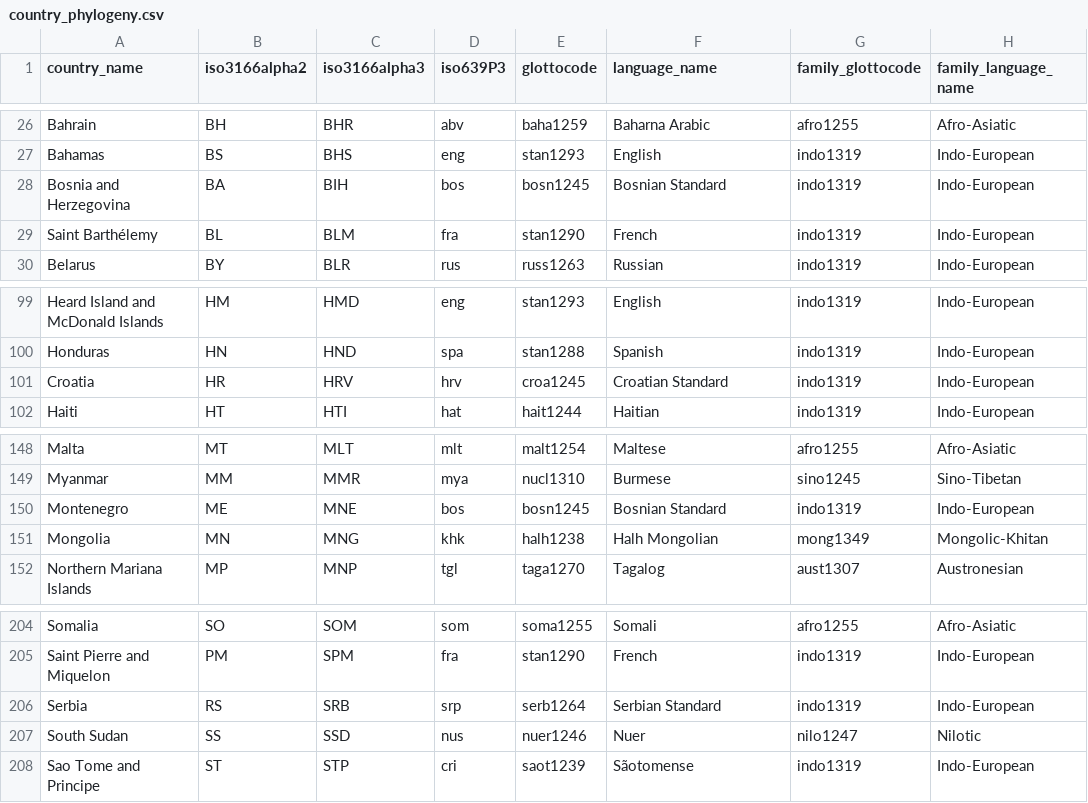
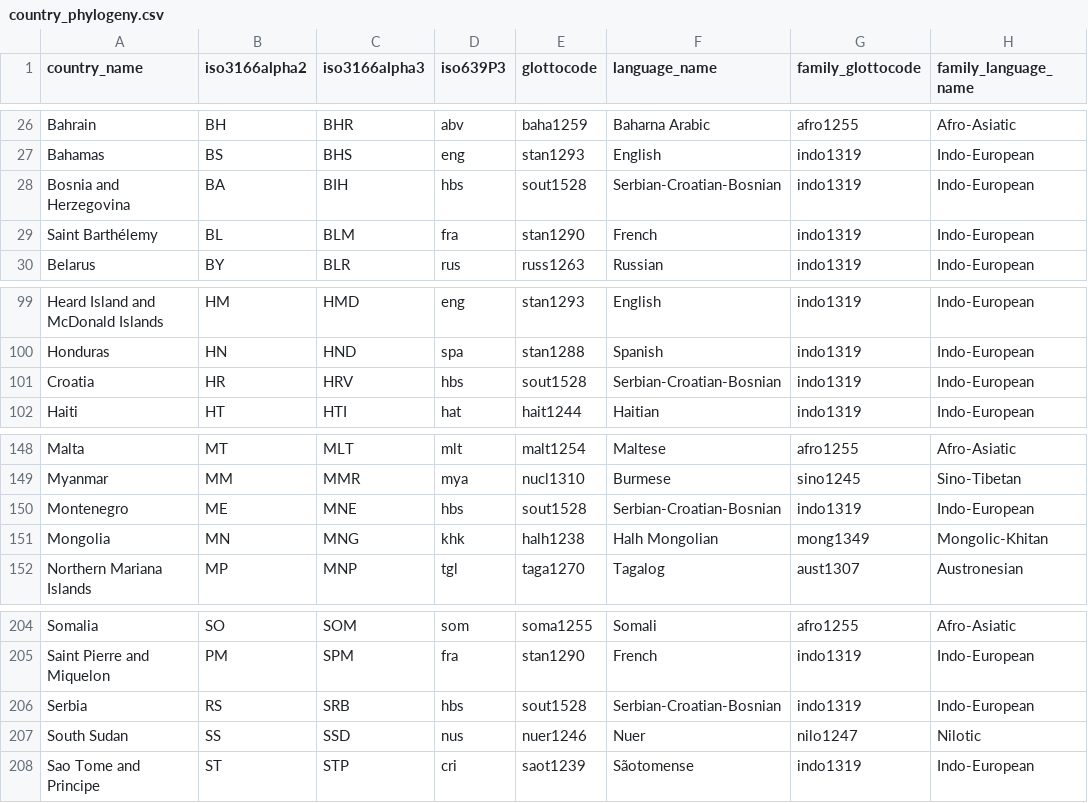
Before and after one commit to Joseph-Watts/WorldView, a CSV file: WVS_Dataset/phylogeny/country_phylogeny.csv, drawn as a sheet; only a part is shown, gaps mark what is left out.

```diff
--- a/WVS_Dataset/phylogeny/country_phylogeny.csv
+++ b/WVS_Dataset/phylogeny/country_phylogeny.csv
@@ -27,3 +27,3 @@
 "Bahamas","BS","BHS","eng","stan1293","English","indo1319","Indo-European"
-"Bosnia and Herzegovina","BA","BIH","bos","bosn1245","Bosnian Standard","indo1319","Indo-European"
+"Bosnia and Herzegovina","BA","BIH","hbs","sout1528","Serbian-Croatian-Bosnian","indo1319","Indo-European"
 "Saint Barthélemy","BL","BLM","fra","stan1290","French","indo1319","Indo-European"
@@ -100,3 +100,3 @@
 "Honduras","HN","HND","spa","stan1288","Spanish","indo1319","Indo-European"
-"Croatia","HR","HRV","hrv","croa1245","Croatian Standard","indo1319","Indo-European"
+"Croatia","HR","HRV","hbs","sout1528","Serbian-Croatian-Bosnian","indo1319","Indo-European"
 "Haiti","HT","HTI","hat","hait1244","Haitian","indo1319","Indo-European"
@@ -149,3 +149,3 @@
 "Myanmar","MM","MMR","mya","nucl1310","Burmese","sino1245","Sino-Tibetan"
-"Montenegro","ME","MNE","bos","bosn1245","Bosnian Standard","indo1319","Indo-European"
+"Montenegro","ME","MNE","hbs","sout1528","Serbian-Croatian-Bosnian","indo1319","Indo-European"
 "Mongolia","MN","MNG","khk","halh1238","Halh Mongolian","mong1349","Mongolic-Khitan"
@@ -205,3 +205,3 @@
 "Saint Pierre and Miquelon","PM","SPM","fra","stan1290","French","indo1319","Indo-European"
-"Serbia","RS","SRB","srp","serb1264","Serbian Standard","indo1319","Indo-European"
+"Serbia","RS","SRB","hbs","sout1528","Serbian-Croatian-Bosnian","indo1319","Indo-European"
 "South Sudan","SS","SSD","nus","nuer1246","Nuer","nilo1247","Nilotic"
```
Also changed, not shown: 13 other files.
